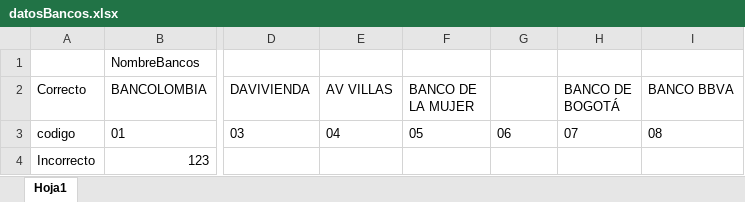
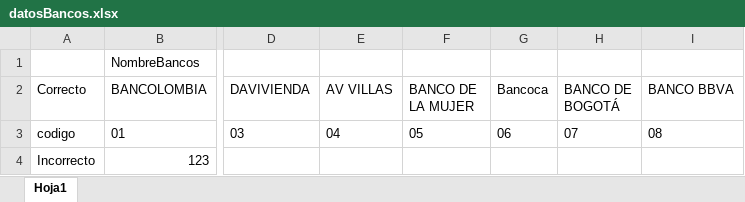
Before and after one commit to cristian-agu14/pruebasRecaudo, an Excel workbook: MercuryTours/target/classes/datapool/datosBancos.xlsx, sheet Hoja1, drawn as a sheet; only a part is shown, gaps mark what is left out; values as stored, in another font and other column widths than the file's, no borders; the diff names each change by its address in the sheet, - before the commit and + after, or states it on an @@ line.

```diff
--- a/MercuryTours/target/classes/datapool/datosBancos.xlsx (sheet Hoja1)
+++ b/MercuryTours/target/classes/datapool/datosBancos.xlsx (sheet Hoja1)
-G2: (empty)
+G2: Bancoca
```
Also changed, not shown: 31 other files.
